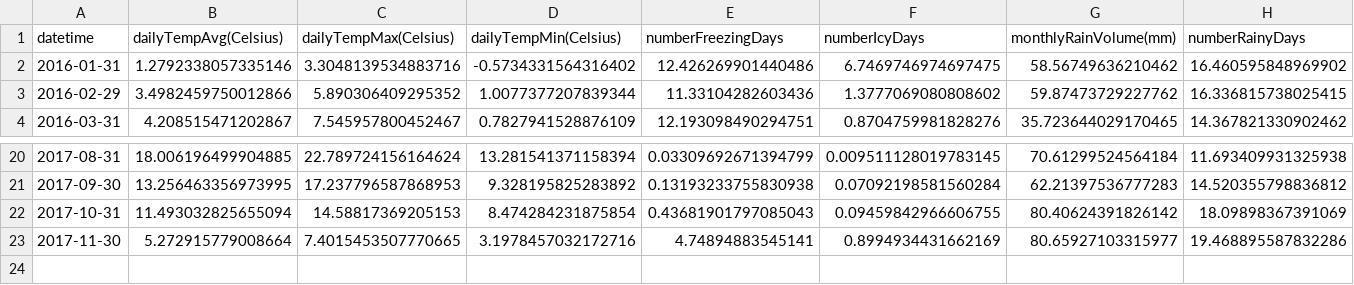
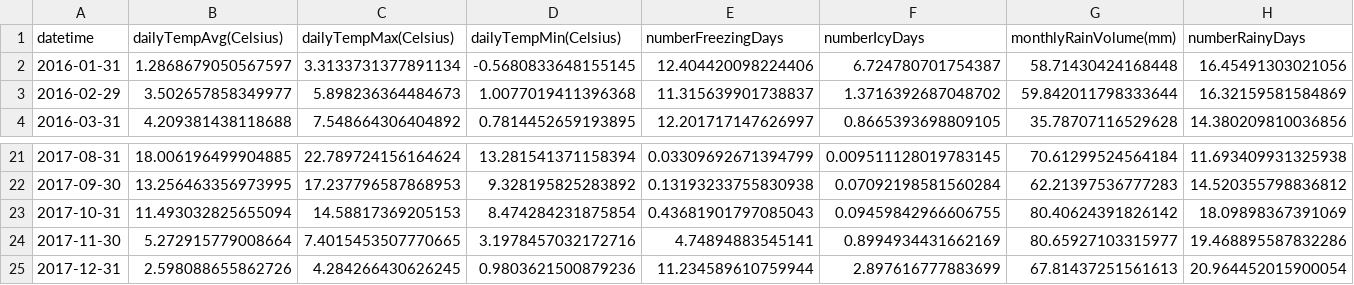
Before and after one commit to jweyers2/learningMachineLearning, a CSV file: 00 Data/aggregatedWeatherData.csv, drawn as a sheet; only a part is shown, gaps mark what is left out; rows hold the shown columns only; the diff covers the shown part only; the diff names each change by its address in the sheet, - before the commit and + after, or states it on an @@ line.

```diff
--- a/00 Data/aggregatedWeatherData.csv
+++ b/00 Data/aggregatedWeatherData.csv
-B2 (dailyTempAvg(Celsius)): 1.2792338057335146
+B2 (dailyTempAvg(Celsius)): 1.2868679050567597
-C2 (dailyTempMax(Celsius)): 3.3048139534883716
+C2 (dailyTempMax(Celsius)): 3.3133731377891134
-D2 (dailyTempMin(Celsius)): -0.5734331564316402
+D2 (dailyTempMin(Celsius)): -0.5680833648155145
-E2 (numberFreezingDays): 12.426269901440486
+E2 (numberFreezingDays): 12.404420098224406
-F2 (numberIcyDays): 6.7469746974697475
+F2 (numberIcyDays): 6.724780701754387
-G2 (monthlyRainVolume(mm)): 58.56749636210462
+G2 (monthlyRainVolume(mm)): 58.71430424168448
-H2 (numberRainyDays): 16.460595848969902
+H2 (numberRainyDays): 16.45491303021056
-B3 (dailyTempAvg(Celsius)): 3.4982459750012866
+B3 (dailyTempAvg(Celsius)): 3.502657858349977
-C3 (dailyTempMax(Celsius)): 5.890306409295352
+C3 (dailyTempMax(Celsius)): 5.898236364484673
-D3 (dailyTempMin(Celsius)): 1.0077377207839344
+D3 (dailyTempMin(Celsius)): 1.0077019411396368
-E3 (numberFreezingDays): 11.33104282603436
+E3 (numberFreezingDays): 11.315639901738837
-F3 (numberIcyDays): 1.3777069080808602
+F3 (numberIcyDays): 1.3716392687048702
-G3 (monthlyRainVolume(mm)): 59.87473729227762
+G3 (monthlyRainVolume(mm)): 59.842011798333644
-H3 (numberRainyDays): 16.336815738025415
+H3 (numberRainyDays): 16.32159581584869
-B4 (dailyTempAvg(Celsius)): 4.208515471202867
+B4 (dailyTempAvg(Celsius)): 4.209381438118688
-C4 (dailyTempMax(Celsius)): 7.545957800452467
+C4 (dailyTempMax(Celsius)): 7.548664306404892
-D4 (dailyTempMin(Celsius)): 0.7827941528876109
+D4 (dailyTempMin(Celsius)): 0.7814452659193895
-E4 (numberFreezingDays): 12.193098490294751
+E4 (numberFreezingDays): 12.201717147626997
-F4 (numberIcyDays): 0.8704759981828276
+F4 (numberIcyDays): 0.8665393698809105
-G4 (monthlyRainVolume(mm)): 35.723644029170465
+G4 (monthlyRainVolume(mm)): 35.78707116529628
-H4 (numberRainyDays): 14.367821330902462
+H4 (numberRainyDays): 14.380209810036856
+row 25: 2017-12-31 | 2.598088655862726 | 4.284266430626245 | 0.9803621500879236 | 11.234589610759944 | 2.897616777883699 | 67.81437251561613 | 20.964452015900054
```
Also changed, not shown: 1 added row and 76 edited cells elsewhere in this file, 00 Data/weatherDataMonthly/2016-1.csv, 00 Data/weatherDataMonthly/2016-11.csv, 12 other files.
